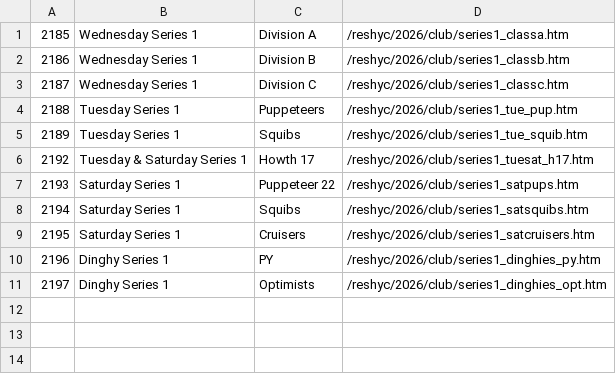
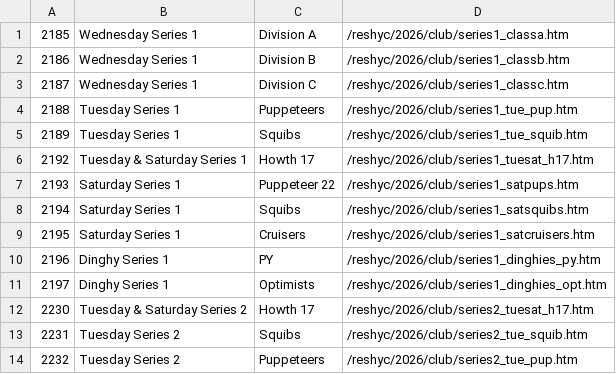
Before and after one commit to markmc/reshyc, a CSV file: backups/admin/2026_club.csv, drawn as a sheet; the diff names each change by its address in the sheet, - before the commit and + after, or states it on an @@ line.

```diff
--- a/backups/admin/2026_club.csv
+++ b/backups/admin/2026_club.csv
+row 12: 2230 | Tuesday & Saturday Series 2 | Howth 17 | /reshyc/2026/club/series2_tuesat_h17.htm
+row 13: 2231 | Tuesday Series 2 | Squibs | /reshyc/2026/club/series2_tue_squib.htm
+row 14: 2232 | Tuesday Series 2 | Puppeteers | /reshyc/2026/club/series2_tue_pup.htm
```
